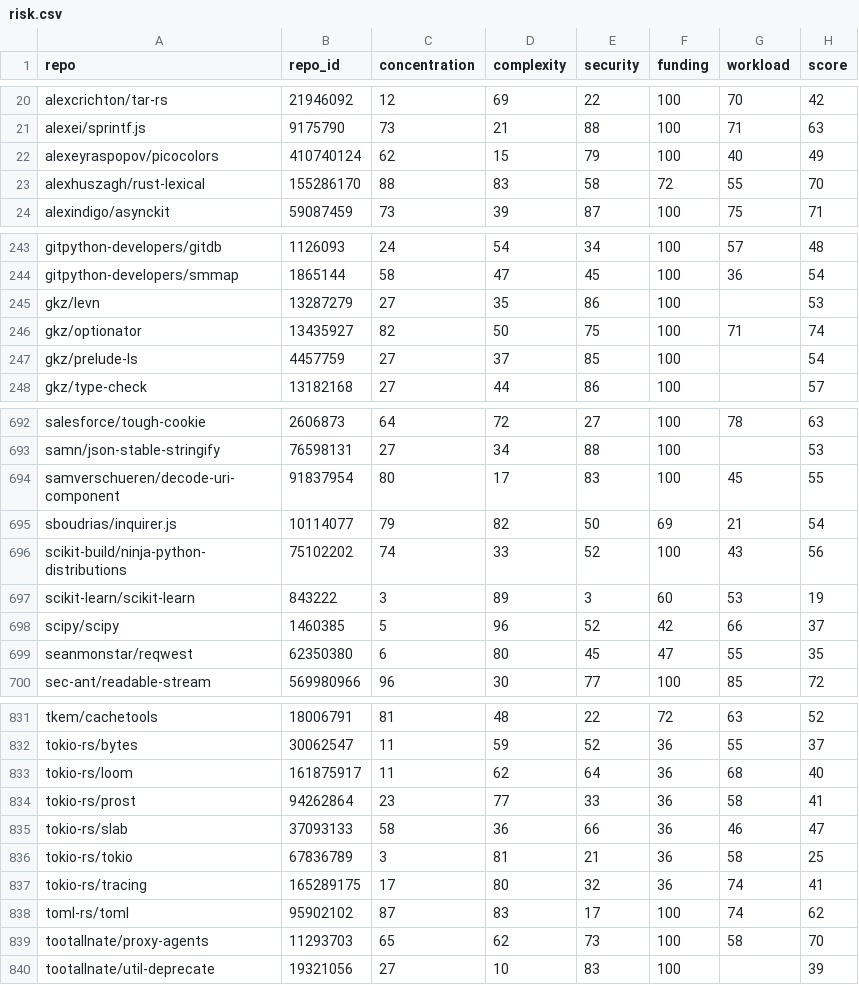
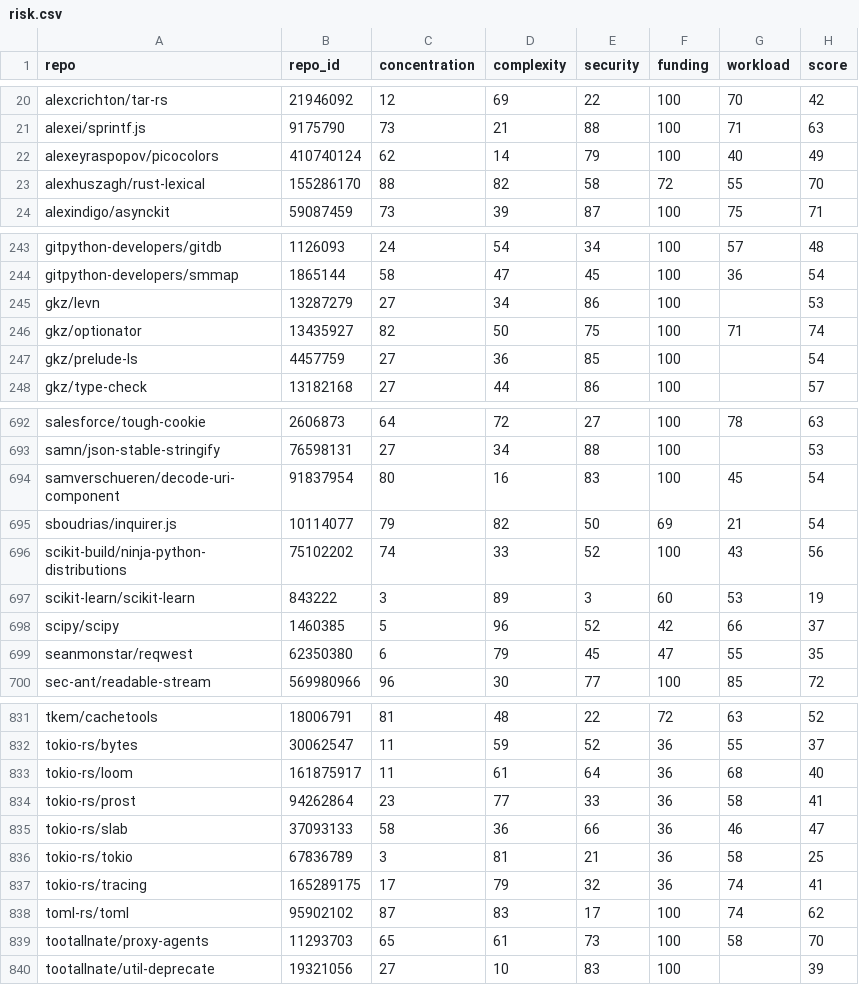
Before and after one commit to osendowment/model, a CSV file: data/risk/risk.csv, drawn as a sheet; only a part is shown, gaps mark what is left out; the diff covers the shown part only.

```diff
--- a/data/risk/risk.csv
+++ b/data/risk/risk.csv
@@ -21,4 +21,4 @@ alexcrichton/tar-rs,21946092,12,69,22,100,70,42
 alexei/sprintf.js,9175790,73,21,88,100,71,63
-alexeyraspopov/picocolors,410740124,62,15,79,100,40,49
-alexhuszagh/rust-lexical,155286170,88,83,58,72,55,70
+alexeyraspopov/picocolors,410740124,62,14,79,100,40,49
+alexhuszagh/rust-lexical,155286170,88,82,58,72,55,70
 alexindigo/asynckit,59087459,73,39,87,100,75,71
@@ -244,5 +244,5 @@ gitpython-developers/gitdb,1126093,24,54,34,100,57,48
 gitpython-developers/smmap,1865144,58,47,45,100,36,54
-gkz/levn,13287279,27,35,86,100,,53
+gkz/levn,13287279,27,34,86,100,,53
 gkz/optionator,13435927,82,50,75,100,71,74
-gkz/prelude-ls,4457759,27,37,85,100,,54
+gkz/prelude-ls,4457759,27,36,85,100,,54
 gkz/type-check,13182168,27,44,86,100,,57
@@ -693,3 +693,3 @@ salesforce/tough-cookie,2606873,64,72,27,100,78,63
 samn/json-stable-stringify,76598131,27,34,88,100,,53
-samverschueren/decode-uri-component,91837954,80,17,83,100,45,55
+samverschueren/decode-uri-component,91837954,80,16,83,100,45,54
 sboudrias/inquirer.js,10114077,79,82,50,69,21,54
@@ -698,3 +698,3 @@ scikit-learn/scikit-learn,843222,3,89,3,60,53,19
 scipy/scipy,1460385,5,96,52,42,66,37
-seanmonstar/reqwest,62350380,6,80,45,47,55,35
+seanmonstar/reqwest,62350380,6,79,45,47,55,35
 sec-ant/readable-stream,569980966,96,30,77,100,85,72
@@ -832,3 +832,3 @@ tkem/cachetools,18006791,81,48,22,72,63,52
 tokio-rs/bytes,30062547,11,59,52,36,55,37
-tokio-rs/loom,161875917,11,62,64,36,68,40
+tokio-rs/loom,161875917,11,61,64,36,68,40
 tokio-rs/prost,94262864,23,77,33,36,58,41
@@ -836,5 +836,5 @@ tokio-rs/slab,37093133,58,36,66,36,46,47
 tokio-rs/tokio,67836789,3,81,21,36,58,25
-tokio-rs/tracing,165289175,17,80,32,36,74,41
+tokio-rs/tracing,165289175,17,79,32,36,74,41
 toml-rs/toml,95902102,87,83,17,100,74,62
-tootallnate/proxy-agents,11293703,65,62,73,100,58,70
+tootallnate/proxy-agents,11293703,65,61,73,100,58,70
 tootallnate/util-deprecate,19321056,27,10,83,100,,39
```
Also changed, not shown: 57 edited cells elsewhere in this file, data/risk/complexity.csv, data/sources/git/lizard.csv, 1 other file.
